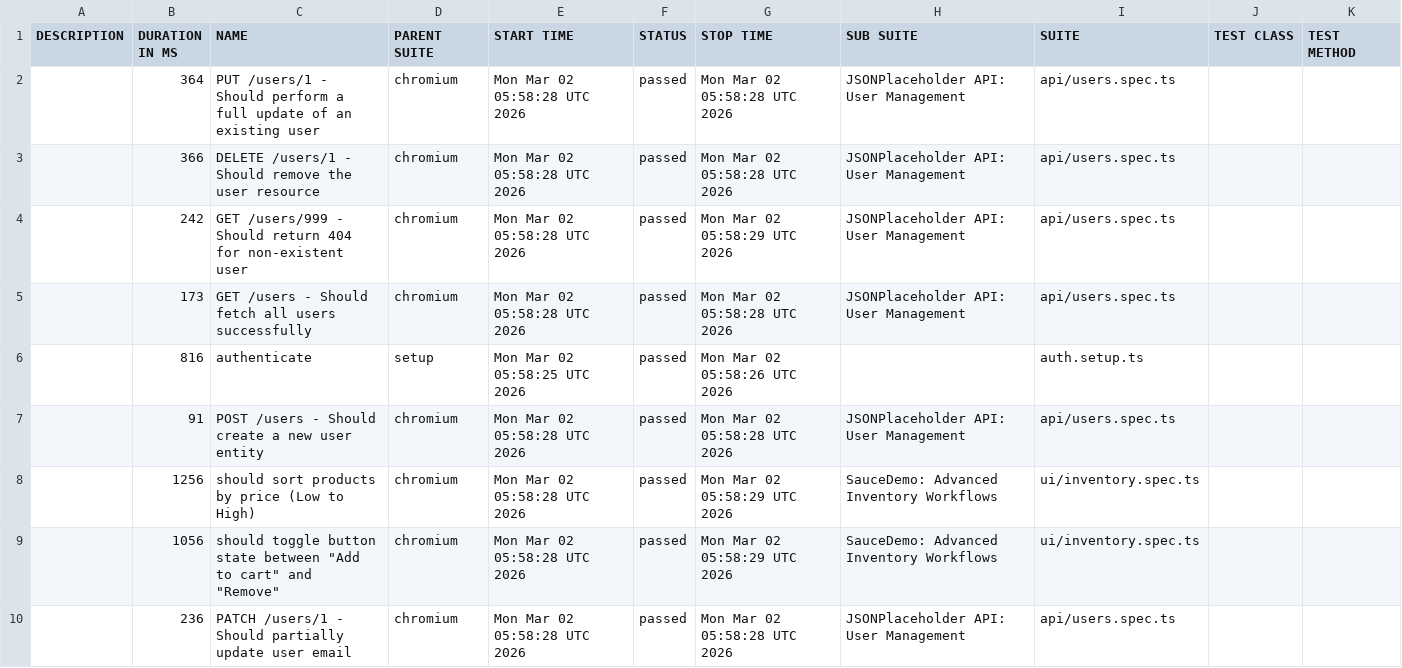
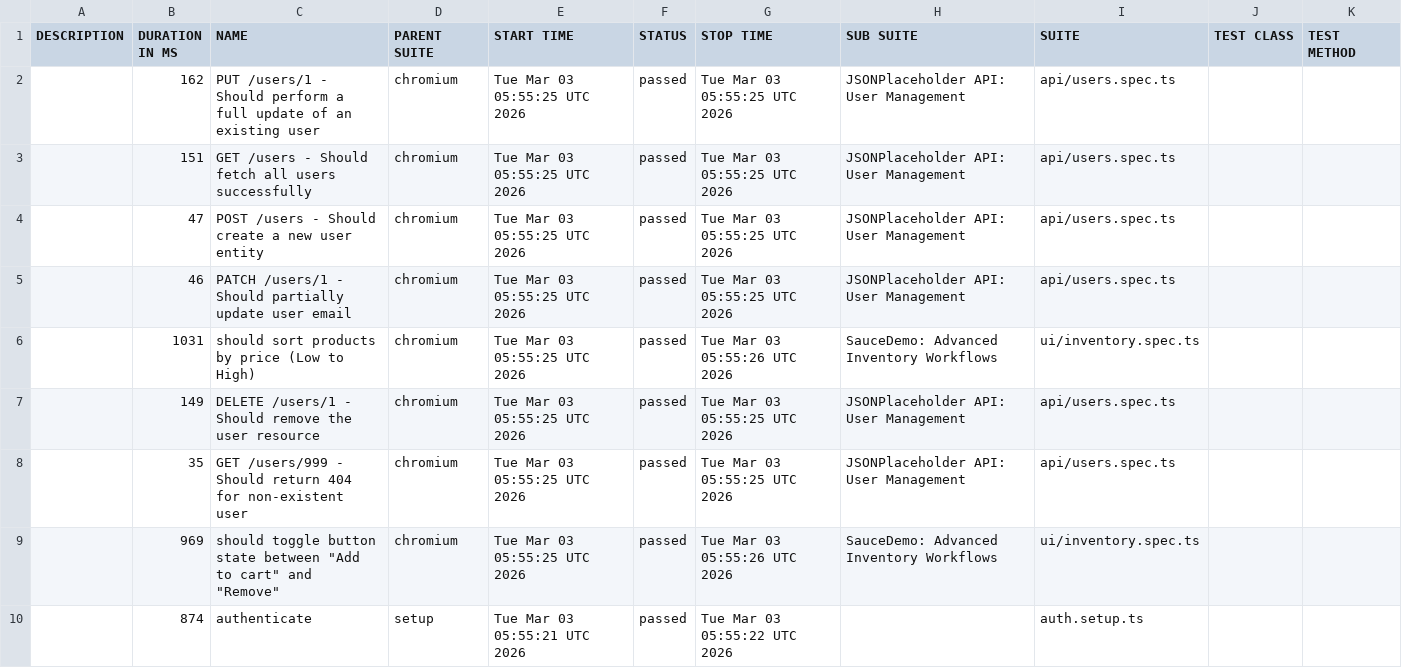
Before and after one commit to QAhmet1/soucedemo_playwright, a CSV file: data/suites.csv, drawn as a sheet.

```diff
--- a/data/suites.csv
+++ b/data/suites.csv
@@ -1,10 +1,10 @@
 "DESCRIPTION","DURATION IN MS","NAME","PARENT SUITE","START TIME","STATUS","STOP TIME","SUB SUITE","SUITE","TEST CLASS","TEST METHOD"
-"","364","PUT /users/1 - Should perform a full update of an existing user","chromium","Mon Mar 02 05:58:28 UTC 2026","passed","Mon Mar 02 05:58:28 UTC 2026","JSONPlaceholder API: User Management","api/users.spec.ts","",""
-"","366","DELETE /users/1 - Should remove the user resource","chromium","Mon Mar 02 05:58:28 UTC 2026","passed","Mon Mar 02 05:58:28 UTC 2026","JSONPlaceholder API: User Management","api/users.spec.ts","",""
-"","242","GET /users/999 - Should return 404 for non-existent user","chromium","Mon Mar 02 05:58:28 UTC 2026","passed","Mon Mar 02 05:58:29 UTC 2026","JSONPlaceholder API: User Management","api/users.spec.ts","",""
-"","173","GET /users - Should fetch all users successfully","chromium","Mon Mar 02 05:58:28 UTC 2026","passed","Mon Mar 02 05:58:28 UTC 2026","JSONPlaceholder API: User Management","api/users.spec.ts","",""
-"","816","authenticate","setup","Mon Mar 02 05:58:25 UTC 2026","passed","Mon Mar 02 05:58:26 UTC 2026","","auth.setup.ts","",""
-"","91","POST /users - Should create a new user entity","chromium","Mon Mar 02 05:58:28 UTC 2026","passed","Mon Mar 02 05:58:28 UTC 2026","JSONPlaceholder API: User Management","api/users.spec.ts","",""
-"","1256","should sort products by price (Low to High)","chromium","Mon Mar 02 05:58:28 UTC 2026","passed","Mon Mar 02 05:58:29 UTC 2026","SauceDemo: Advanced Inventory Workflows","ui/inventory.spec.ts","",""
-"","1056","should toggle button state between ""Add to cart"" and ""Remove""","chromium","Mon Mar 02 05:58:28 UTC 2026","passed","Mon Mar 02 05:58:29 UTC 2026","SauceDemo: Advanced Inventory Workflows","ui/inventory.spec.ts","",""
-"","236","PATCH /users/1 - Should partially update user email","chromium","Mon Mar 02 05:58:28 UTC 2026","passed","Mon Mar 02 05:58:28 UTC 2026","JSONPlaceholder API: User Management","api/users.spec.ts","",""
+"","162","PUT /users/1 - Should perform a full update of an existing user","chromium","Tue Mar 03 05:55:25 UTC 2026","passed","Tue Mar 03 05:55:25 UTC 2026","JSONPlaceholder API: User Management","api/users.spec.ts","",""
+"","151","GET /users - Should fetch all users successfully","chromium","Tue Mar 03 05:55:25 UTC 2026","passed","Tue Mar 03 05:55:25 UTC 2026","JSONPlaceholder API: User Management","api/users.spec.ts","",""
+"","47","POST /users - Should create a new user entity","chromium","Tue Mar 03 05:55:25 UTC 2026","passed","Tue Mar 03 05:55:25 UTC 2026","JSONPlaceholder API: User Management","api/users.spec.ts","",""
+"","46","PATCH /users/1 - Should partially update user email","chromium","Tue Mar 03 05:55:25 UTC 2026","passed","Tue Mar 03 05:55:25 UTC 2026","JSONPlaceholder API: User Management","api/users.spec.ts","",""
+"","1031","should sort products by price (Low to High)","chromium","Tue Mar 03 05:55:25 UTC 2026","passed","Tue Mar 03 05:55:26 UTC 2026","SauceDemo: Advanced Inventory Workflows","ui/inventory.spec.ts","",""
+"","149","DELETE /users/1 - Should remove the user resource","chromium","Tue Mar 03 05:55:25 UTC 2026","passed","Tue Mar 03 05:55:25 UTC 2026","JSONPlaceholder API: User Management","api/users.spec.ts","",""
+"","35","GET /users/999 - Should return 404 for non-existent user","chromium","Tue Mar 03 05:55:25 UTC 2026","passed","Tue Mar 03 05:55:25 UTC 2026","JSONPlaceholder API: User Management","api/users.spec.ts","",""
+"","969","should toggle button state between ""Add to cart"" and ""Remove""","chromium","Tue Mar 03 05:55:25 UTC 2026","passed","Tue Mar 03 05:55:26 UTC 2026","SauceDemo: Advanced Inventory Workflows","ui/inventory.spec.ts","",""
+"","874","authenticate","setup","Tue Mar 03 05:55:21 UTC 2026","passed","Tue Mar 03 05:55:22 UTC 2026","","auth.setup.ts","",""
```
Also changed, not shown: 39 other files.
